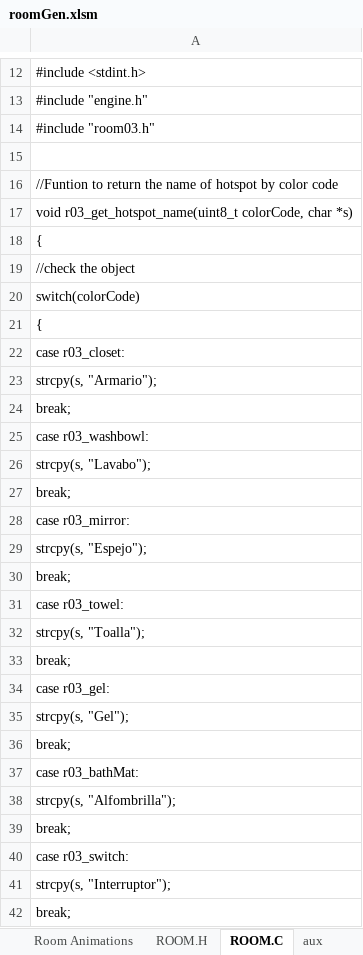
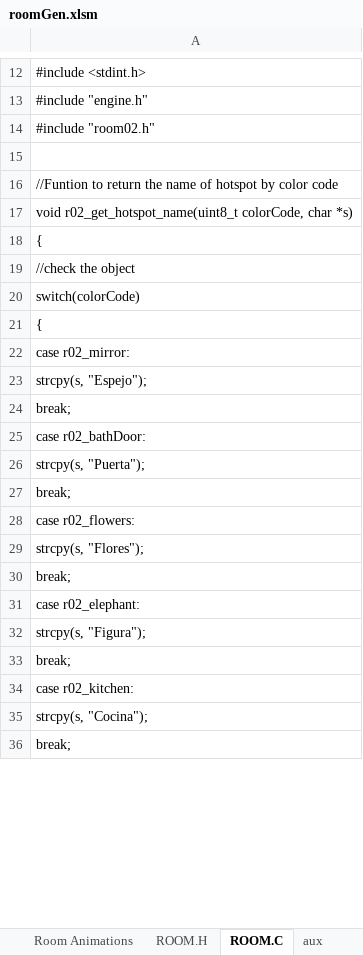
Before and after one commit to warrior-rockk/out-of-cash, an Excel workbook: tools/roomGen.xlsm, sheet ROOM.C, drawn as a sheet; only a part is shown, gaps mark what is left out; values as stored, in another font and other column widths than the file's, no borders; removed rows and columns are numbered as before the commit, all else as after; the diff covers the shown part only; the diff names each change by its address in the sheet, - before the commit and + after, or states it on an @@ line.

Commit message:
working on room02

```diff
--- a/tools/roomGen.xlsm (sheet ROOM.C)
+++ b/tools/roomGen.xlsm (sheet ROOM.C)
-A14: #include "room03.h"
+A14: #include "room02.h"
-A17: void r03_get_hotspot_name(uint8_t colorCode, char…
+A17: void r02_get_hotspot_name(uint8_t colorCode, char…
-A22: case r03_closet:
+A22: case r02_mirror:
-row 23: strcpy(s, "Armario");
-row 24: break;
+row 39: break;
-row 25: case r03_washbowl:
-row 26: strcpy(s, "Lavabo");
-row 27: break;
+row 42: break;
-row 28: case r03_mirror:
-A25: case r03_towel:
+A25: case r02_bathDoor:
-A26: strcpy(s, "Toalla");
+A26: strcpy(s, "Puerta");
-A28: case r03_gel:
+A28: case r02_flowers:
-A29: strcpy(s, "Gel");
+A29: strcpy(s, "Flores");
-A31: case r03_bathMat:
+A31: case r02_elephant:
-A32: strcpy(s, "Alfombrilla");
+A32: strcpy(s, "Figura");
-A34: case r03_switch:
+A34: case r02_kitchen:
-A35: strcpy(s, "Interruptor");
+A35: strcpy(s, "Cocina");
```
Also changed, not shown: 54 added rows, 4 removed rows, 30 moved rows and 36 edited cells elsewhere in this sheet, sheet Room Hotspots, sheet ROOM.H, sheet Room Data, sheet Room Objects, charts or pictures, 5 other files.
